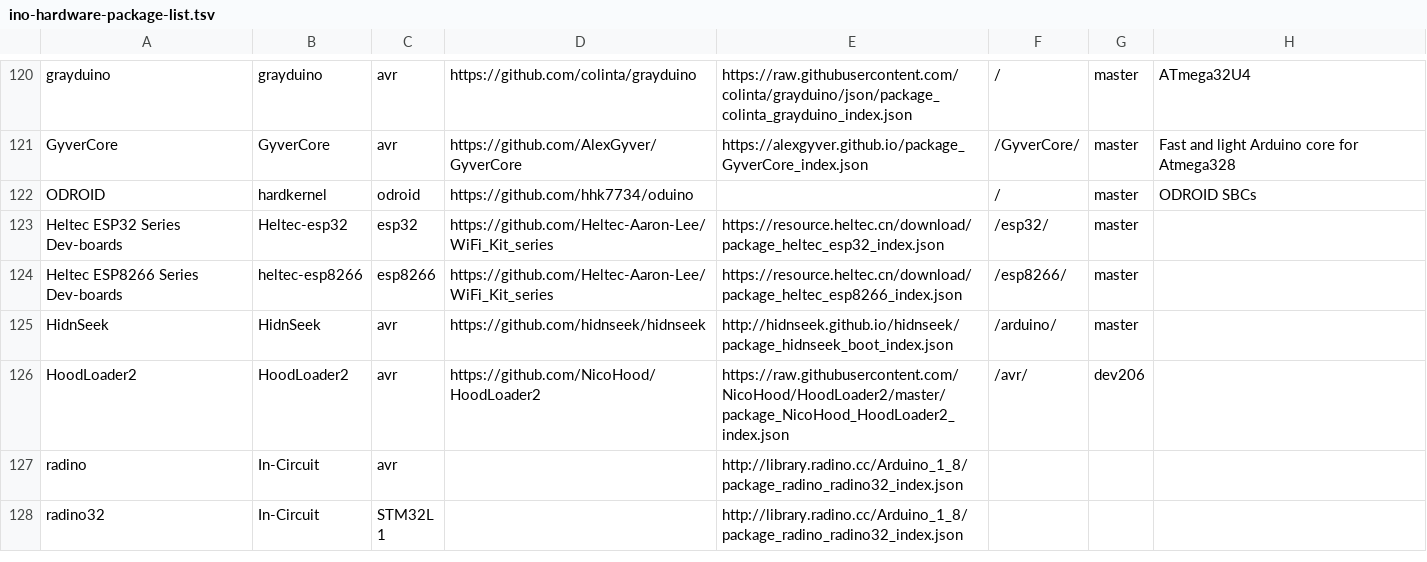
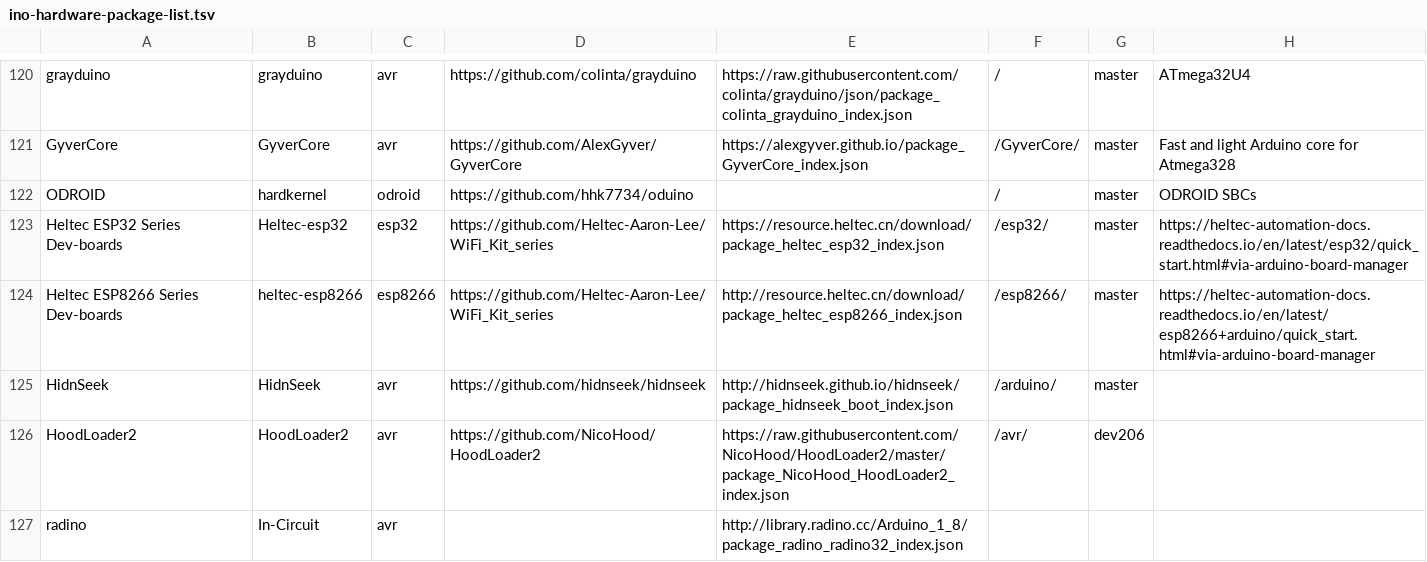
Before and after one commit to per1234/inoplatforms, a TSV file: ino-hardware-package-list.tsv, drawn as a sheet; only a part is shown, gaps mark what is left out; the shorter side is filled out with more unchanged rows.

Commit message:
Add references for heltec platforms

```diff
--- a/ino-hardware-package-list.tsv
+++ b/ino-hardware-package-list.tsv
@@ -122,4 +122,4 @@ GyverCore	GyverCore	avr	https://github.com/AlexGyver/GyverCore	https://alexgyver
 ODROID	hardkernel	odroid	https://github.com/hhk7734/oduino		/	master	ODROID SBCs
-Heltec ESP32 Series Dev-boards	Heltec-esp32	esp32	https://github.com/Heltec-Aaron-Lee/WiFi_Kit_series	https://resource.heltec.cn/download/package_heltec_esp32_index.json	/esp32/	master	
-Heltec ESP8266 Series Dev-boards	heltec-esp8266	esp8266	https://github.com/Heltec-Aaron-Lee/WiFi_Kit_series	https://resource.heltec.cn/download/package_heltec_esp8266_index.json	/esp8266/	master	
+Heltec ESP32 Series Dev-boards	Heltec-esp32	esp32	https://github.com/Heltec-Aaron-Lee/WiFi_Kit_series	https://resource.heltec.cn/download/package_heltec_esp32_index.json	/esp32/	master	https://heltec-automation-docs.readthedocs.io/en/latest/esp32/quick_start.html#via-arduino-board-manager
+Heltec ESP8266 Series Dev-boards	heltec-esp8266	esp8266	https://github.com/Heltec-Aaron-Lee/WiFi_Kit_series	http://resource.heltec.cn/download/package_heltec_esp8266_index.json	/esp8266/	master	https://heltec-automation-docs.readthedocs.io/en/latest/esp8266+arduino/quick_start.html#via-arduino-board-manager
 HidnSeek	HidnSeek	avr	https://github.com/hidnseek/hidnseek	http://hidnseek.github.io/hidnseek/package_hidnseek_boot_index.json	/arduino/	master	
```
